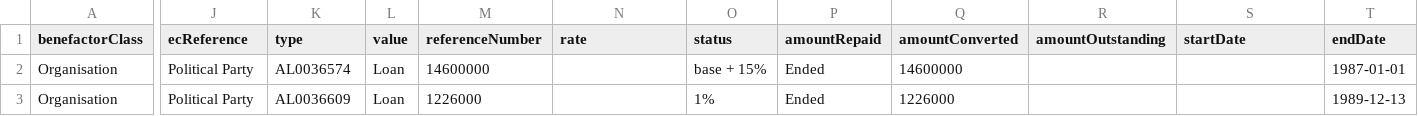
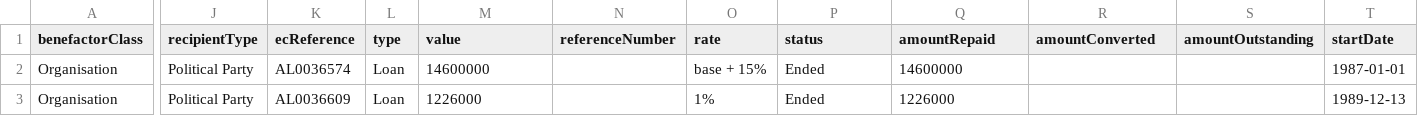
Before and after one commit to maxharlow/scrape-pef, a CSV file: loans.csv, drawn as a sheet; only a part is shown, gaps mark what is left out; the diff covers the shown part only; the diff names each change by its address in the sheet, - before the commit and + after, or states it on an @@ line.

```diff
--- a/loans.csv
+++ b/loans.csv
-J1: ecReference
+J1: recipientType
-K1: type
+K1: ecReference
-L1: value
+L1: type
-M1: referenceNumber
+M1: value
-N1: rate
+N1: referenceNumber
-O1: status
+O1: rate
-P1: amountRepaid
+P1: status
-Q1: amountConverted
+Q1: amountRepaid
-R1: amountOutstanding
+R1: amountConverted
-S1: startDate
+S1: amountOutstanding
-T1: endDate
+T1: startDate
```
Also changed, not shown: 4 edited cells elsewhere in this file, 2 other files.
